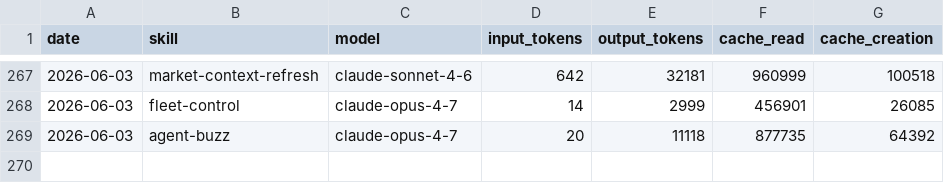
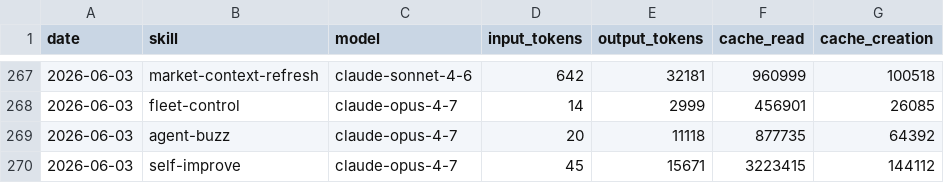
Before and after one commit to anajuliabit/aeon, a CSV file: memory/token-usage.csv, drawn as a sheet; only a part is shown, gaps mark what is left out; the diff names each change by its address in the sheet, - before the commit and + after, or states it on an @@ line.

Commit message:
chore(self-improve): auto-commit 2026-06-03

```diff
--- a/memory/token-usage.csv
+++ b/memory/token-usage.csv
+row 270: 2026-06-03 | self-improve | claude-opus-4-7 | 45 | 15671 | 3223415 | 144112
```
Also changed, not shown: 9 other files.
